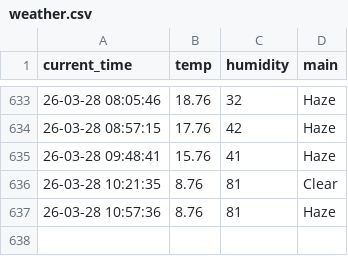
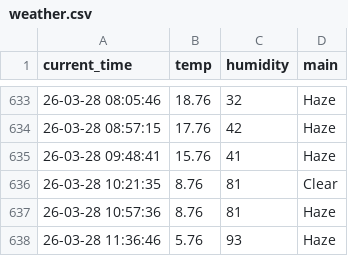
Before and after one commit to ManticoreXL/weather_5m, a CSV file: weather.csv, drawn as a sheet; only a part is shown, gaps mark what is left out; the diff names each change by its address in the sheet, - before the commit and + after, or states it on an @@ line.

```diff
--- a/weather.csv
+++ b/weather.csv
+row 638: 26-03-28 11:36:46 | 5.76 | 93 | Haze
```
